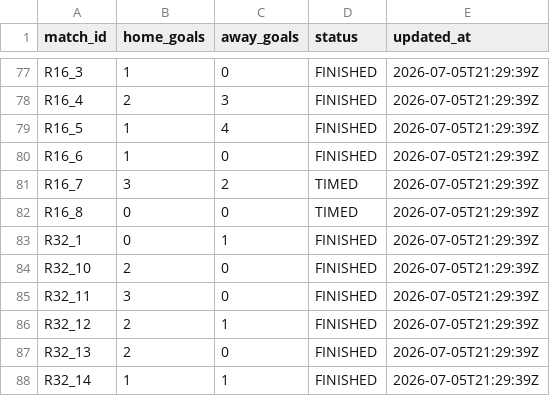
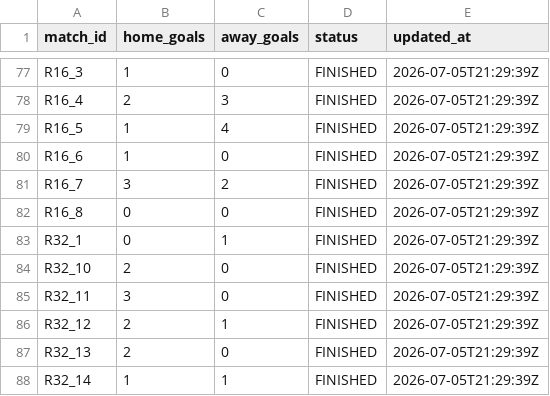
Before and after one commit to ninibini99/worldcup-betting-game, a CSV file: data/results.csv, drawn as a sheet; only a part is shown, gaps mark what is left out.

Commit message:
Update results.csv

```diff
--- a/data/results.csv
+++ b/data/results.csv
@@ -80,4 +80,4 @@ R16_5,1,4,FINISHED,2026-07-05T21:29:39Z
 R16_6,1,0,FINISHED,2026-07-05T21:29:39Z
-R16_7,3,2,TIMED,2026-07-05T21:29:39Z
-R16_8,0,0,TIMED,2026-07-05T21:29:39Z
+R16_7,3,2,FINISHED,2026-07-05T21:29:39Z
+R16_8,0,0,FINISHED,2026-07-05T21:29:39Z
 R32_1,0,1,FINISHED,2026-07-05T21:29:39Z
```
